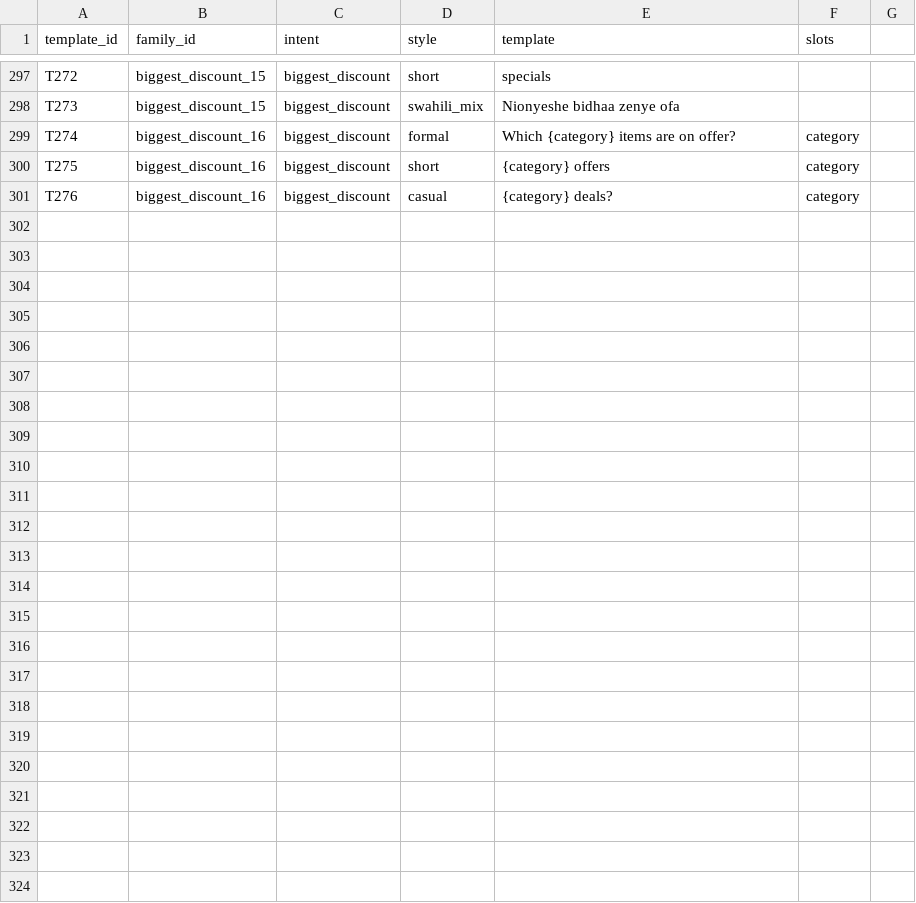
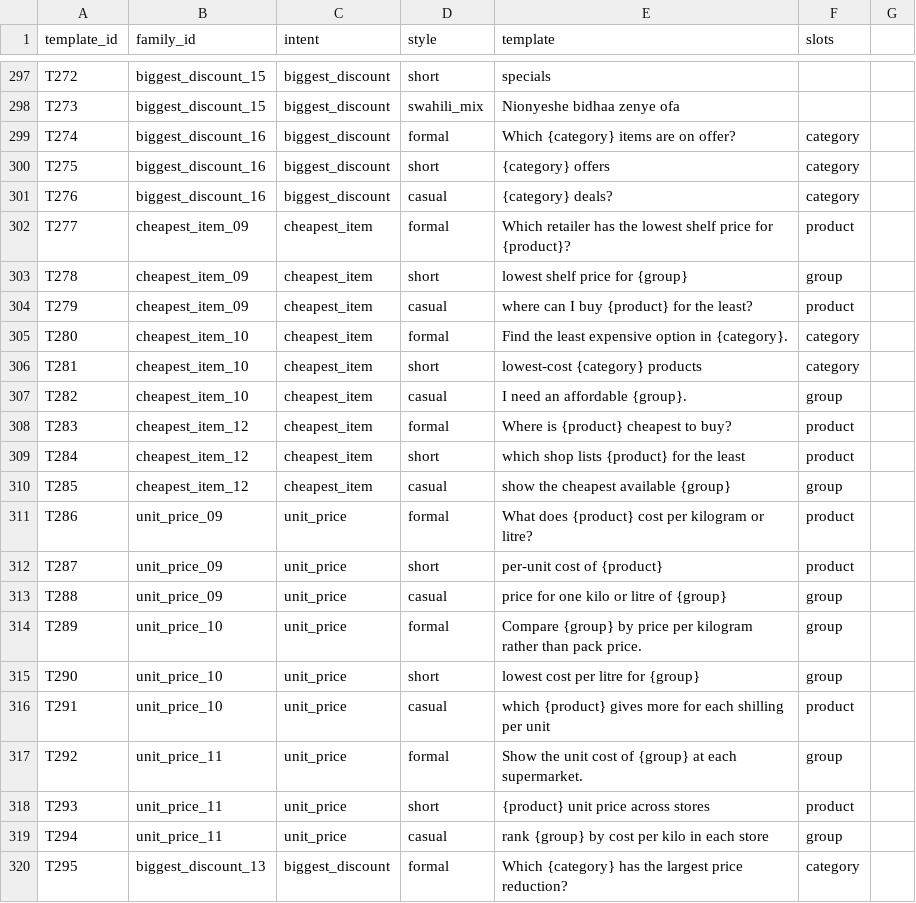
Before and after one commit to lynnshylynn-code/price-check-ke, a CSV file: backend/data/assistant/assistant_question_templates.csv, drawn as a sheet; only a part is shown, gaps mark what is left out; the diff covers the shown part only; the diff names each change by its address in the sheet, - before the commit and + after, or states it on an @@ line.

Commit message:
feat: improve assistant intent routing

```diff
--- a/backend/data/assistant/assistant_question_templates.csv
+++ b/backend/data/assistant/assistant_question_templates.csv
+row 302: T277 | cheapest_item_09 | cheapest_item | formal | Which retailer has the lowest shelf price for {product}? | product
+row 303: T278 | cheapest_item_09 | cheapest_item | short | lowest shelf price for {group} | group
+row 304: T279 | cheapest_item_09 | cheapest_item | casual | where can I buy {product} for the least? | product
+row 305: T280 | cheapest_item_10 | cheapest_item | formal | Find the least expensive option in {category}. | category
+row 306: T281 | cheapest_item_10 | cheapest_item | short | lowest-cost {category} products | category
+row 307: T282 | cheapest_item_10 | cheapest_item | casual | I need an affordable {group}. | group
+row 308: T283 | cheapest_item_12 | cheapest_item | formal | Where is {product} cheapest to buy? | product
+row 309: T284 | cheapest_item_12 | cheapest_item | short | which shop lists {product} for the least | product
+row 310: T285 | cheapest_item_12 | cheapest_item | casual | show the cheapest available {group} | group
+row 311: T286 | unit_price_09 | unit_price | formal | What does {product} cost per kilogram or litre? | product
+row 312: T287 | unit_price_09 | unit_price | short | per-unit cost of {product} | product
+row 313: T288 | unit_price_09 | unit_price | casual | price for one kilo or litre of {group} | group
+row 314: T289 | unit_price_10 | unit_price | formal | Compare {group} by price per kilogram rather than pack price. | group
+row 315: T290 | unit_price_10 | unit_price | short | lowest cost per litre for {group} | group
+row 316: T291 | unit_price_10 | unit_price | casual | which {product} gives more for each shilling per unit | product
+row 317: T292 | unit_price_11 | unit_price | formal | Show the unit cost of {group} at each supermarket. | group
+row 318: T293 | unit_price_11 | unit_price | short | {product} unit price across stores | product
+row 319: T294 | unit_price_11 | unit_price | casual | rank {group} by cost per kilo in each store | group
+row 320: T295 | biggest_discount_13 | biggest_discount | formal | Which {category} has the largest price reduction? | category
```
Also changed, not shown: 12 added rows elsewhere in this file, 12 other files.
